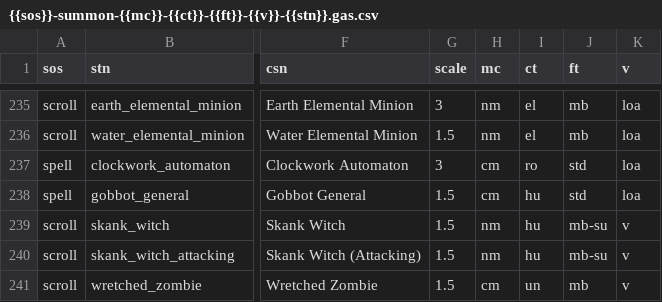
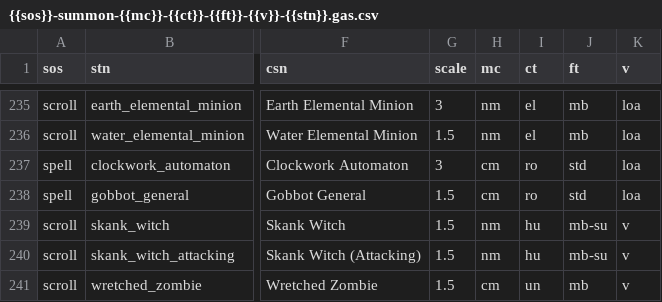
Before and after one commit to foerstj/sumcol, a CSV file: gaspy/jinja/sumcol/main/{{sos}}-summon-{{mc}}-{{ct}}-{{ft}}-{{v}}-{{stn}}.gas.csv, drawn as a sheet; only a part is shown, gaps mark what is left out; the diff names each change by its address in the sheet, - before the commit and + after, or states it on an @@ line.

```diff
--- a/gaspy/jinja/sumcol/main/{{sos}}-summon-{{mc}}-{{ct}}-{{ft}}-{{v}}-{{stn}}.gas.csv
+++ b/gaspy/jinja/sumcol/main/{{sos}}-summon-{{mc}}-{{ct}}-{{ft}}-{{v}}-{{stn}}.gas.csv
-I238 (ct): hu
+I238 (ct): ro
```
Also changed, not shown: 3 other files.
